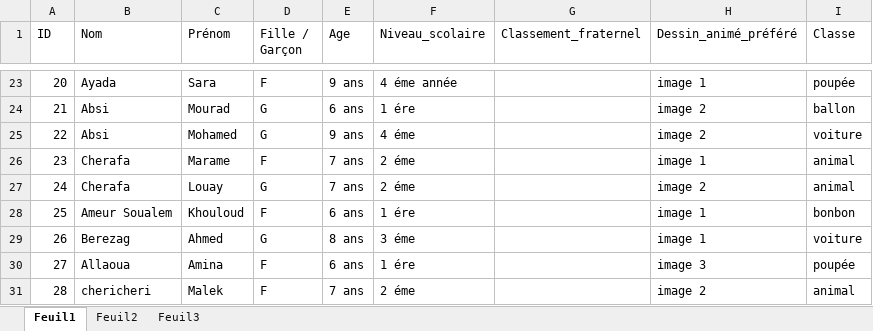
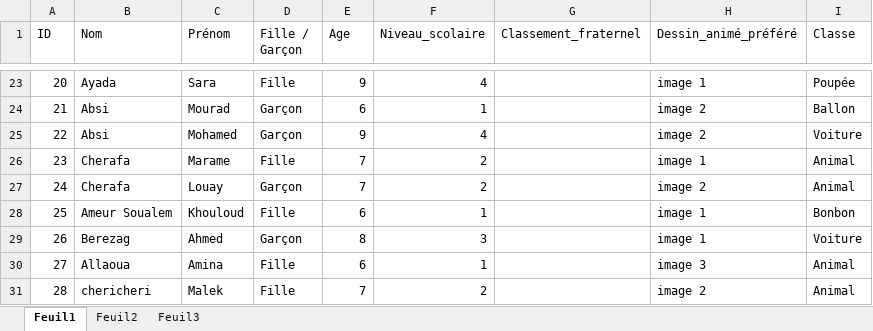
Before and after one commit to alla-abb/AI_Project, an Excel workbook: BDD enfants.xlsx, sheet Feuil1, drawn as a sheet; only a part is shown, gaps mark what is left out; values as stored, in another font and other column widths than the file's, no cell formats; the diff covers the shown part only; the diff names each change by its address in the sheet, - before the commit and + after, or states it on an @@ line.

```diff
--- a/BDD enfants.xlsx (sheet Feuil1)
+++ b/BDD enfants.xlsx (sheet Feuil1)
-D23 (Fille / Garçon): F
+D23 (Fille / Garçon): Fille
-E23 (Age): 9 ans
+E23 (Age): 9
-F23 (Niveau_scolaire): 4 éme année
+F23 (Niveau_scolaire): 4
-I23 (Classe): poupée
+I23 (Classe): Poupée
-D24:D25 (Fille / Garçon): G
+D24:D25 (Fille / Garçon): Garçon
-E24 (Age): 6 ans
+E24 (Age): 6
-F24 (Niveau_scolaire): 1 ére
+F24 (Niveau_scolaire): 1
-I24 (Classe): ballon
+I24 (Classe): Ballon
-E25 (Age): 9 ans
+E25 (Age): 9
-F25 (Niveau_scolaire): 4 éme
+F25 (Niveau_scolaire): 4
-I25 (Classe): voiture
+I25 (Classe): Voiture
-D26 (Fille / Garçon): F
+D26 (Fille / Garçon): Fille
-E26:E27 (Age): 7 ans
+E26:E27 (Age): 7
-F26:F27 (Niveau_scolaire): 2 éme
+F26:F27 (Niveau_scolaire): 2
-I26:I27 (Classe): animal
+I26:I27 (Classe): Animal
-D27 (Fille / Garçon): G
+D27 (Fille / Garçon): Garçon
-D28 (Fille / Garçon): F
+D28 (Fille / Garçon): Fille
-E28 (Age): 6 ans
+E28 (Age): 6
-F28 (Niveau_scolaire): 1 ére
+F28 (Niveau_scolaire): 1
-I28 (Classe): bonbon
+I28 (Classe): Bonbon
-D29 (Fille / Garçon): G
+D29 (Fille / Garçon): Garçon
-E29 (Age): 8 ans
+E29 (Age): 8
-F29 (Niveau_scolaire): 3 éme
+F29 (Niveau_scolaire): 3
-I29 (Classe): voiture
+I29 (Classe): Voiture
-D30:D31 (Fille / Garçon): F
+D30:D31 (Fille / Garçon): Fille
-E30 (Age): 6 ans
+E30 (Age): 6
-F30 (Niveau_scolaire): 1 ére
+F30 (Niveau_scolaire): 1
-I30 (Classe): poupée
+I30 (Classe): Animal
-E31 (Age): 7 ans
+E31 (Age): 7
-F31 (Niveau_scolaire): 2 éme
+F31 (Niveau_scolaire): 2
-I31 (Classe): animal
+I31 (Classe): Animal
```
Also changed, not shown: 243 edited cells elsewhere in this sheet, cell formats.
